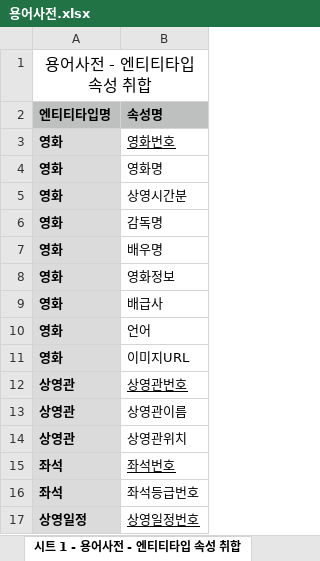
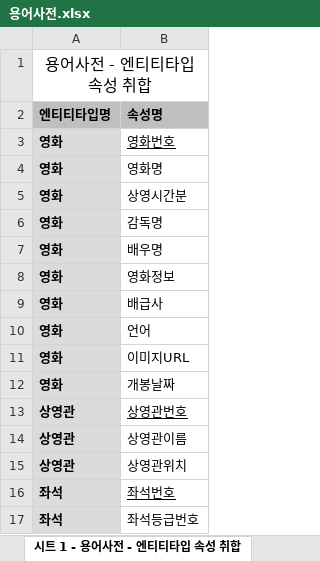
Before and after one commit to wldnd9904/DB_BoxOffice, an Excel workbook: documents/용어사전.xlsx, sheet 시트 1 - 용어사전 - 엔티티타입 속성 취합, drawn as a sheet; only a part is shown; the shorter side is filled out with more unchanged rows; values as stored, in another font and other column widths than the file's, no borders; the diff names each change by its address in the sheet, - before the commit and + after, or states it on an @@ line.

Commit message:
용어사전

```diff
--- a/documents/용어사전.xlsx (sheet 시트 1 - 용어사전 - 엔티티타입 속성 취합)
+++ b/documents/용어사전.xlsx (sheet 시트 1 - 용어사전 - 엔티티타입 속성 취합)
+row 12: 영화 | 개봉날짜
```
Also changed, not shown: sheet 시트 4 - 용어사전으로 도출된 속성명, sheet 시트 3 - 용어사전 - 고유한 음절을 이용하여 용어사전, sheet 시트2 - 용어사전 - 유일한 속성을 음절로 분리, 1 other file.
